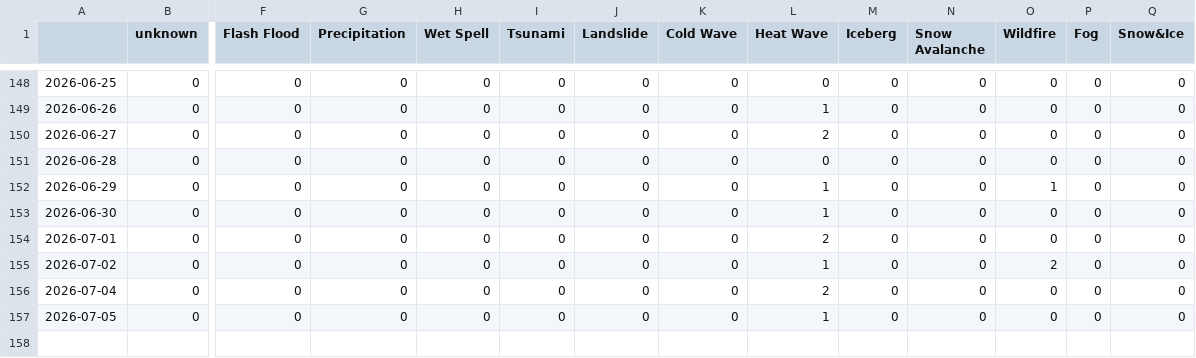
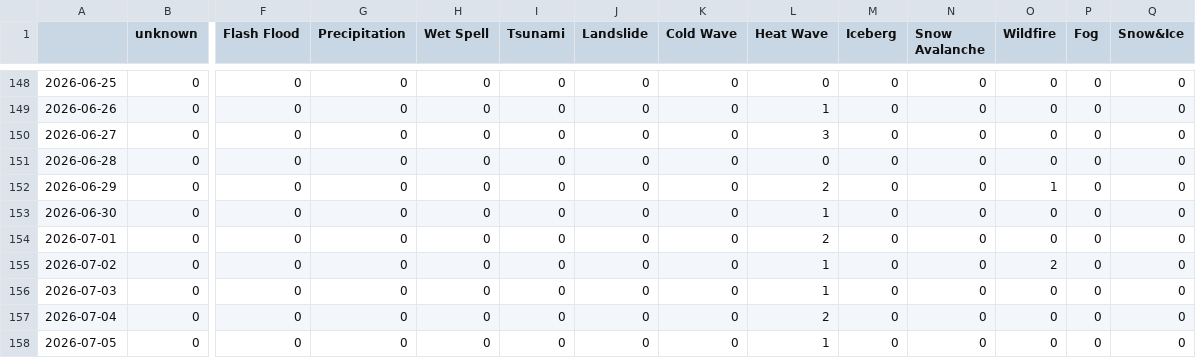
Before and after one commit to MarcoL95-News25/ArabianExtremes, a CSV file: csv/extremes_date.csv, drawn as a sheet; only a part is shown, gaps mark what is left out; rows hold the shown columns only; the diff names each change by its address in the sheet, - before the commit and + after, or states it on an @@ line.

```diff
--- a/csv/extremes_date.csv
+++ b/csv/extremes_date.csv
-L150 (Heat Wave): 2
+L150 (Heat Wave): 3
-L152 (Heat Wave): 1
+L152 (Heat Wave): 2
+row 156: 2026-07-03 | 0 | 0 | 0 | 0 | 0 | 0 | 0 | 1 | 0 | 0 | 0 | 0 | 0
```
Also changed, not shown: csv/feeds_date.csv, 5 other files.
